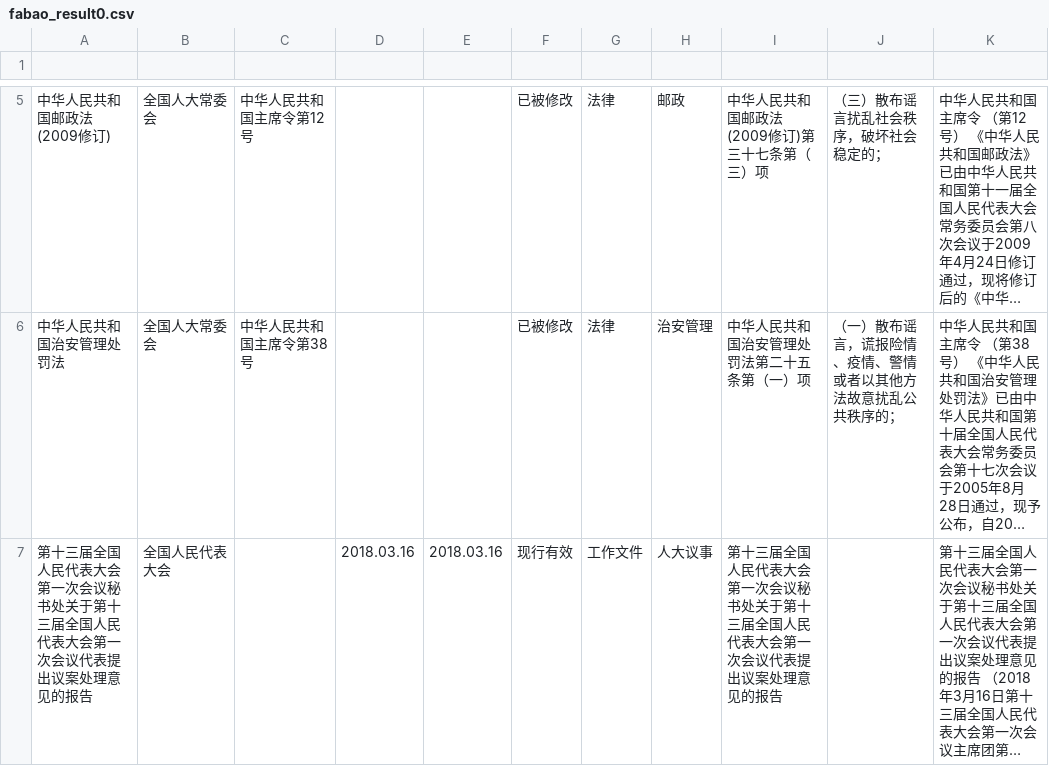
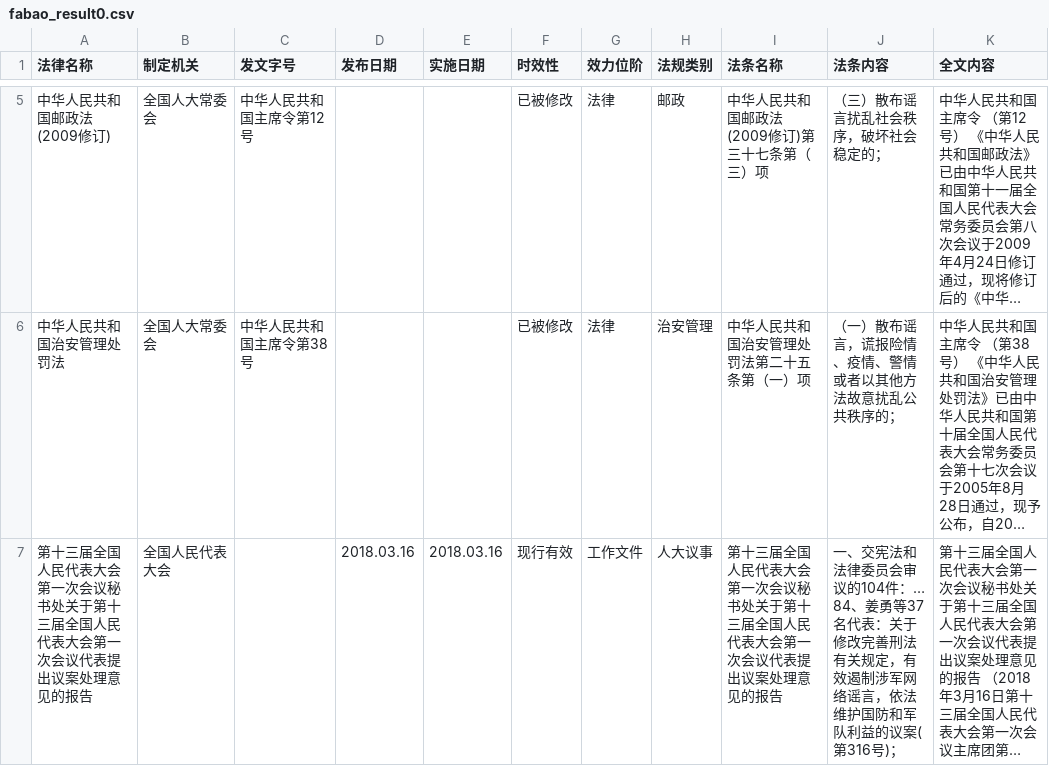
Before and after one commit to KashiwaByte/bdfb_crawler, a CSV file: fabao_result0.csv, drawn as a sheet; only a part is shown, gaps mark what is left out; long unchanged cells end in …; the diff names each change by its address in the sheet, - before the commit and + after, or states it on an @@ line.

```diff
--- a/fabao_result0.csv
+++ b/fabao_result0.csv
-row 1: (empty)
+row 1: 法律名称 | 制定机关 | 发文字号 | 发布日期 | 实施日期 | 时效性 | 效力位阶 | 法规类别 | 法条名称 | 法条内容 | 全文内容
-J7 (法条内容): (empty)
+J7 (法条内容): 一、交宪法和法律委员会审议的104件：… 84、姜勇等37名代表：关于修改完善刑法有关规定，有效遏制涉军网络谣言，依法维护国防和军队利益的议案(第316号)；
```
Also changed, not shown: 4 other files.
